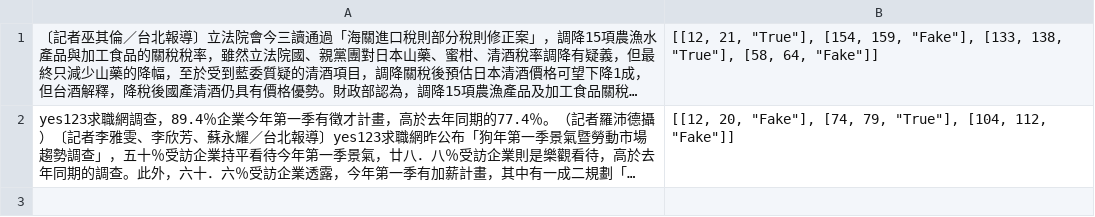
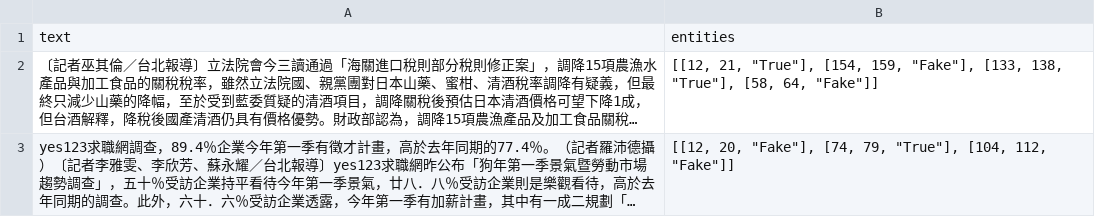
Before and after one commit to wuling31715/Doccano, a CSV file: data/label/2.csv, drawn as a sheet; long unchanged cells end in …; the diff names each change by its address in the sheet, - before the commit and + after, or states it on an @@ line.

```diff
--- a/data/label/2.csv
+++ b/data/label/2.csv
+row 1: text | entities
```
Also changed, not shown: data/text/2.csv, 6 other files.
